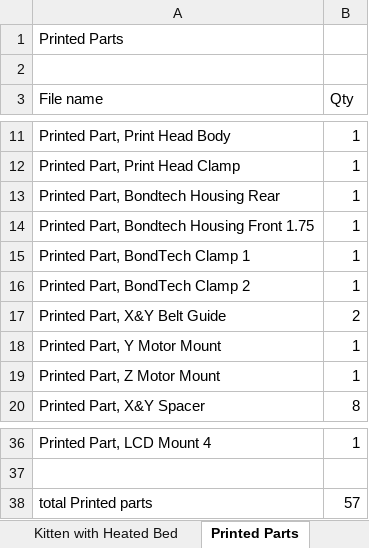
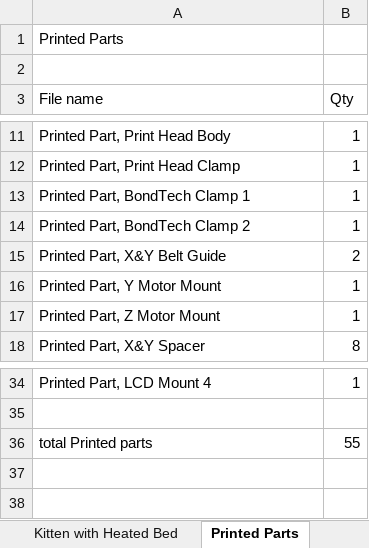
Before and after one commit to woolfepr/Printer-Kitten, an Excel workbook: Bill Of Materials/Printer Kitten BOM (Known Not Accurate, missing and incorrect parts).xlsx, sheet Printed Parts, drawn as a sheet; only a part is shown, gaps mark what is left out; values as stored, in another font and other column widths than the file's, no borders; removed rows and columns are numbered as before the commit, all else as after; the diff names each change by its address in the sheet, - before the commit and + after, or states it on an @@ line.

```diff
--- a/Bill Of Materials/Printer Kitten BOM (Known Not Accurate, missing and incorrect parts).xlsx (sheet Printed Parts)
+++ b/Bill Of Materials/Printer Kitten BOM (Known Not Accurate, missing and incorrect parts).xlsx (sheet Printed Parts)
-row 13: Printed Part, Bondtech Housing Rear | 1
-row 14: Printed Part, Bondtech Housing Front 1.75 | 1
-B36 (Qty): 57
+B36 (Qty): 55
```
Also changed, not shown: sheet Kitten with Heated Bed, formulas that keep their value, 5 other files.
